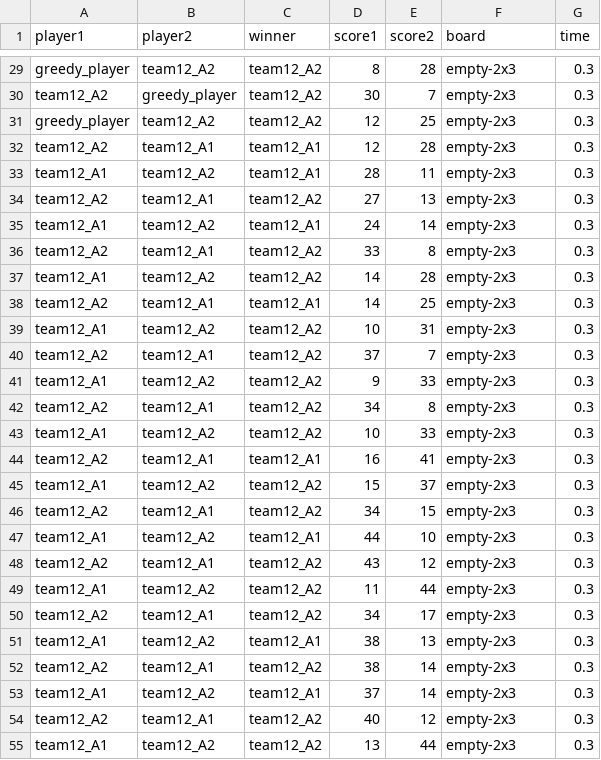
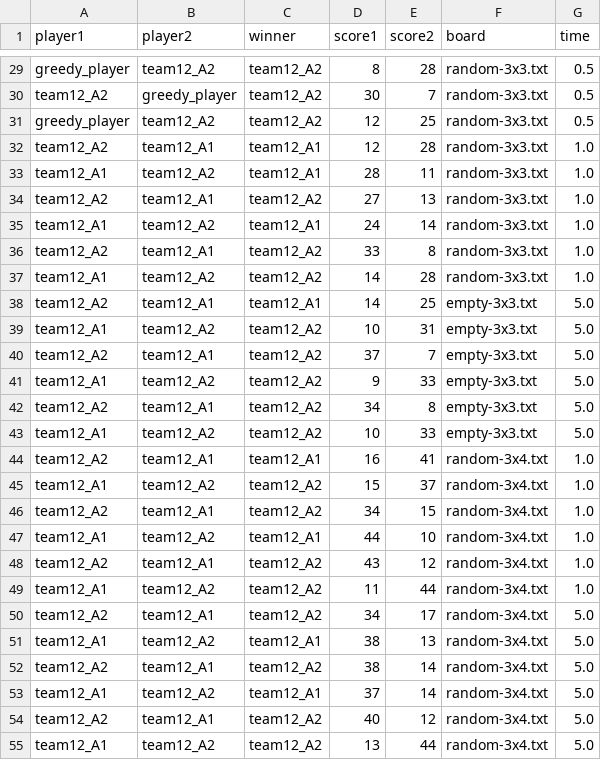
Before and after one commit to HaGeza/SudokuAgents, a CSV file: csvs/perf_new.csv, drawn as a sheet; only a part is shown, gaps mark what is left out; the diff covers the shown part only; the diff names each change by its address in the sheet, - before the commit and + after, or states it on an @@ line.

```diff
--- a/csvs/perf_new.csv
+++ b/csvs/perf_new.csv
-F29:F37 (board): empty-2x3
+F29:F37 (board): random-3x3.txt
-G29:G31 (time): 0.3
+G29:G31 (time): 0.5
-G32:G37 (time): 0.3
+G32:G37 (time): 1.0
-F38:F43 (board): empty-2x3
+F38:F43 (board): empty-3x3.txt
-G38:G43 (time): 0.3
+G38:G43 (time): 5.0
-F44:F55 (board): empty-2x3
+F44:F55 (board): random-3x4.txt
-G44:G49 (time): 0.3
+G44:G49 (time): 1.0
-G50:G55 (time): 0.3
+G50:G55 (time): 5.0
```
Also changed, not shown: 78 edited cells elsewhere in this file, csvs/perf_merged.csv, csvs/perf_merged_depth.csv, 4 other files.
